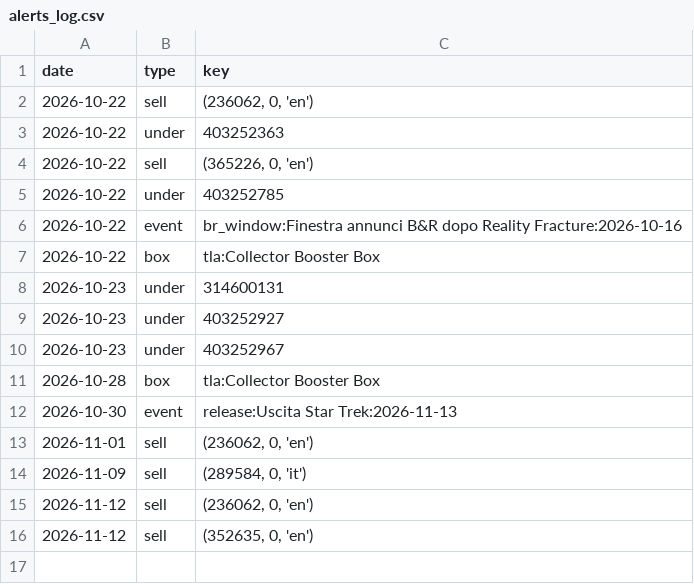
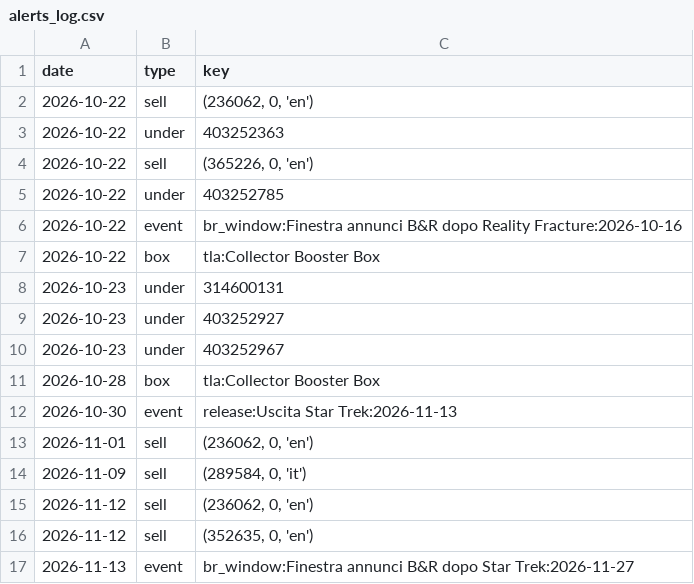
Before and after one commit to roccoserra2003-lab/CardTrader, a CSV file: data/alerts_log.csv, drawn as a sheet; the diff names each change by its address in the sheet, - before the commit and + after, or states it on an @@ line.

```diff
--- a/data/alerts_log.csv
+++ b/data/alerts_log.csv
+row 17: 2026-11-13 | event | br_window:Finestra annunci B&R dopo Star Trek:2026-11-27
```
Also changed, not shown: data/box_ev.csv, 1 other file.
